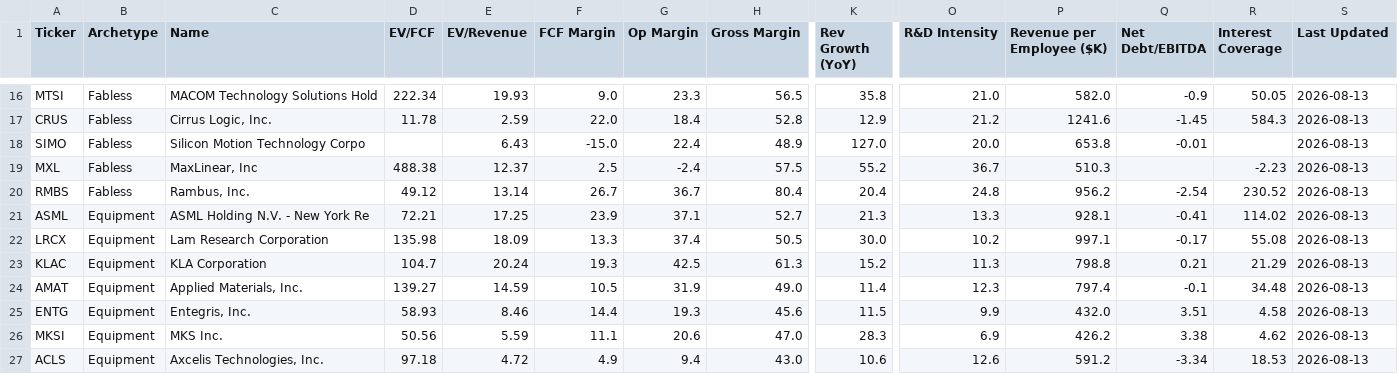
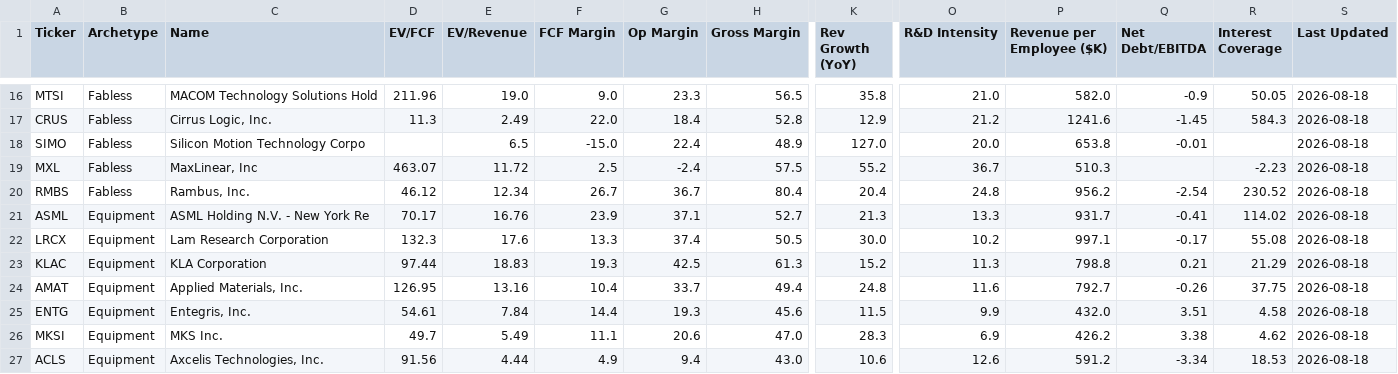
Before and after one commit to NersesArslan/Stockify, a CSV file: data/semis.csv, drawn as a sheet; only a part is shown, gaps mark what is left out; the diff covers the shown part only; the diff names each change by its address in the sheet, - before the commit and + after, or states it on an @@ line.

```diff
--- a/data/semis.csv
+++ b/data/semis.csv
-D16 (EV/FCF): 222.34
+D16 (EV/FCF): 211.96
-E16 (EV/Revenue): 19.93
+E16 (EV/Revenue): 19.0
-S16:S27 (Last Updated): 2026-08-13
+S16:S27 (Last Updated): 2026-08-18
-D17 (EV/FCF): 11.78
+D17 (EV/FCF): 11.3
-E17 (EV/Revenue): 2.59
+E17 (EV/Revenue): 2.49
-E18 (EV/Revenue): 6.43
+E18 (EV/Revenue): 6.5
-D19 (EV/FCF): 488.38
+D19 (EV/FCF): 463.07
-E19 (EV/Revenue): 12.37
+E19 (EV/Revenue): 11.72
-D20 (EV/FCF): 49.12
+D20 (EV/FCF): 46.12
-E20 (EV/Revenue): 13.14
+E20 (EV/Revenue): 12.34
-D21 (EV/FCF): 72.21
+D21 (EV/FCF): 70.17
-E21 (EV/Revenue): 17.25
+E21 (EV/Revenue): 16.76
-P21 (Revenue per Employee ($K)): 928.1
+P21 (Revenue per Employee ($K)): 931.7
-D22 (EV/FCF): 135.98
+D22 (EV/FCF): 132.3
-E22 (EV/Revenue): 18.09
+E22 (EV/Revenue): 17.6
-D23 (EV/FCF): 104.7
+D23 (EV/FCF): 97.44
-E23 (EV/Revenue): 20.24
+E23 (EV/Revenue): 18.83
-D24 (EV/FCF): 139.27
+D24 (EV/FCF): 126.95
-E24 (EV/Revenue): 14.59
+E24 (EV/Revenue): 13.16
-F24 (FCF Margin): 10.5
+F24 (FCF Margin): 10.4
-G24 (Op Margin): 31.9
+G24 (Op Margin): 33.7
-H24 (Gross Margin): 49.0
+H24 (Gross Margin): 49.4
-K24 (Rev Growth (YoY)): 11.4
+K24 (Rev Growth (YoY)): 24.8
-O24 (R&D Intensity): 12.3
+O24 (R&D Intensity): 11.6
-P24 (Revenue per Employee ($K)): 797.4
+P24 (Revenue per Employee ($K)): 792.7
-Q24 (Net Debt/EBITDA): -0.1
+Q24 (Net Debt/EBITDA): -0.26
-R24 (Interest Coverage): 34.48
+R24 (Interest Coverage): 37.75
-D25 (EV/FCF): 58.93
+D25 (EV/FCF): 54.61
-E25 (EV/Revenue): 8.46
+E25 (EV/Revenue): 7.84
-D26 (EV/FCF): 50.56
+D26 (EV/FCF): 49.7
-E26 (EV/Revenue): 5.59
+E26 (EV/Revenue): 5.49
-D27 (EV/FCF): 97.18
+D27 (EV/FCF): 91.56
-E27 (EV/Revenue): 4.72
+E27 (EV/Revenue): 4.44
```
Also changed, not shown: 130 edited cells elsewhere in this file, data/cloud.csv, data/cloud_scored.csv, 8 other files.
